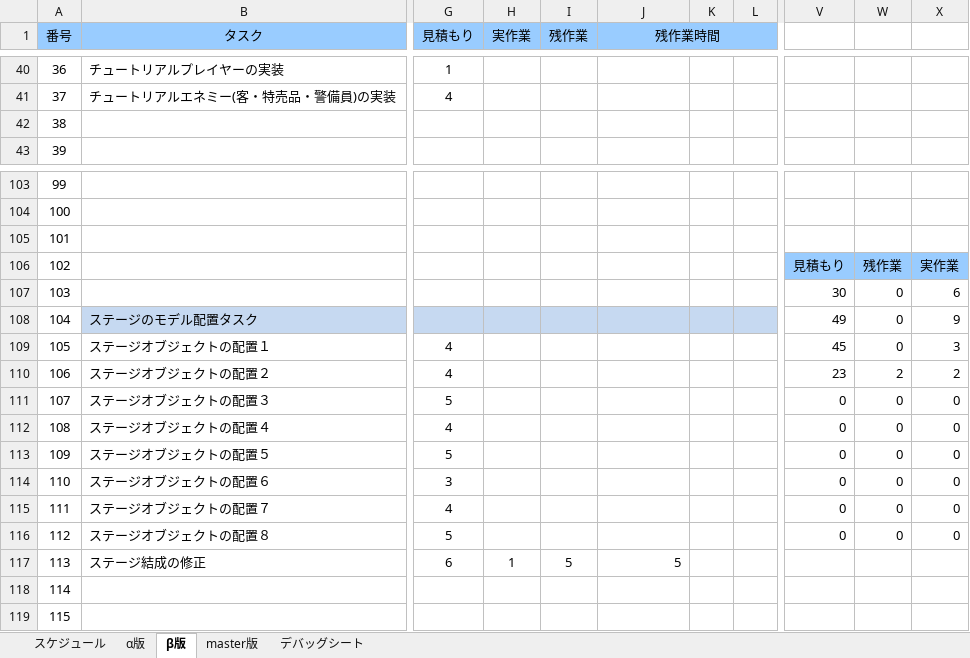
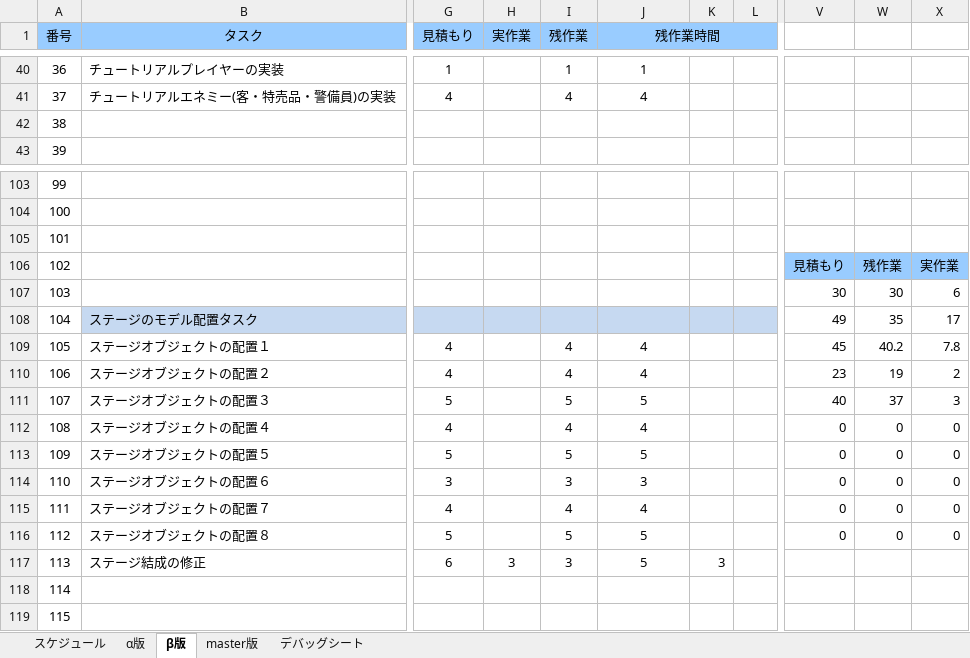
Before and after one commit to H29LatterPeriodTeam07/team07, an Excel workbook: タスク/07班スプリントバックログ.xlsx, sheet β版, drawn as a sheet; only a part is shown, gaps mark what is left out; values as stored, in another font and other column widths than the file's, no borders; charts and pictures and conditional formats not drawn; the diff covers the shown part only; the diff names each change by its address in the sheet, - before the commit and + after, or states it on an @@ line.

```diff
--- a/タスク/07班スプリントバックログ.xlsx (sheet β版)
+++ b/タスク/07班スプリントバックログ.xlsx (sheet β版)
-I40 (残作業): (empty)
+I40 (残作業): 1
-J40 (残作業時間): (empty)
+J40 (残作業時間): 1
-I41 (残作業): (empty)
+I41 (残作業): 4
-J41 (残作業時間): (empty)
+J41 (残作業時間): 4
-W107: 0
+W107: 30
-W108: 0
+W108: 35
-X108: 9
+X108: 17
-I109:I110 (残作業): (empty)
+I109:I110 (残作業): 4
-J109:J110 (残作業時間): (empty)
+J109:J110 (残作業時間): 4
-W109: 0
+W109: 40.2
-X109: 3
+X109: 7.8
-W110: 2
+W110: 19
-I111 (残作業): (empty)
+I111 (残作業): 5
-J111 (残作業時間): (empty)
+J111 (残作業時間): 5
-V111: 0
+V111: 40
-W111: 0
+W111: 37
-X111: 0
+X111: 3
-I112 (残作業): (empty)
+I112 (残作業): 4
-J112 (残作業時間): (empty)
+J112 (残作業時間): 4
-I113 (残作業): (empty)
+I113 (残作業): 5
-J113 (残作業時間): (empty)
+J113 (残作業時間): 5
-I114 (残作業): (empty)
+I114 (残作業): 3
-J114 (残作業時間): (empty)
+J114 (残作業時間): 3
-I115 (残作業): (empty)
+I115 (残作業): 4
-J115 (残作業時間): (empty)
+J115 (残作業時間): 4
-I116 (残作業): (empty)
+I116 (残作業): 5
-J116 (残作業時間): (empty)
+J116 (残作業時間): 5
-H117 (実作業): 1
+H117 (実作業): 3
-I117 (残作業): 5
+I117 (残作業): 3
-J117 alignment: right
+J117 alignment: center
-K117: (empty)
+K117: 3
```
Also changed, not shown: 1 added row, 1 removed row and 121 edited cells elsewhere in this sheet, charts or pictures, 26 other files.
